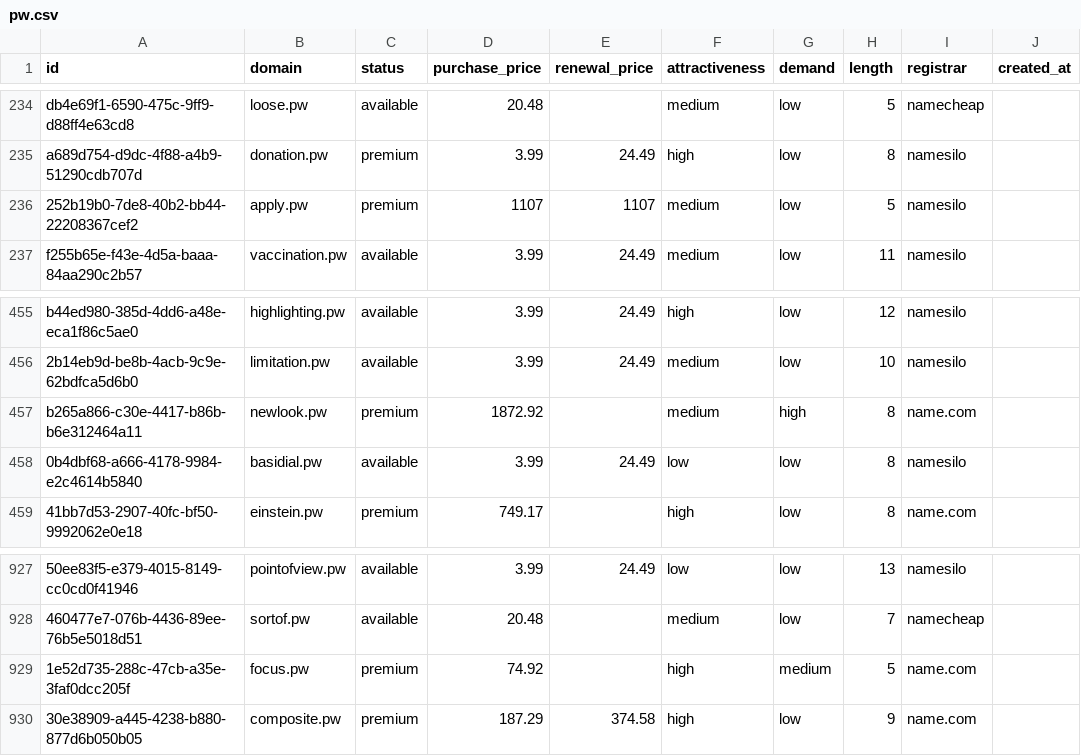
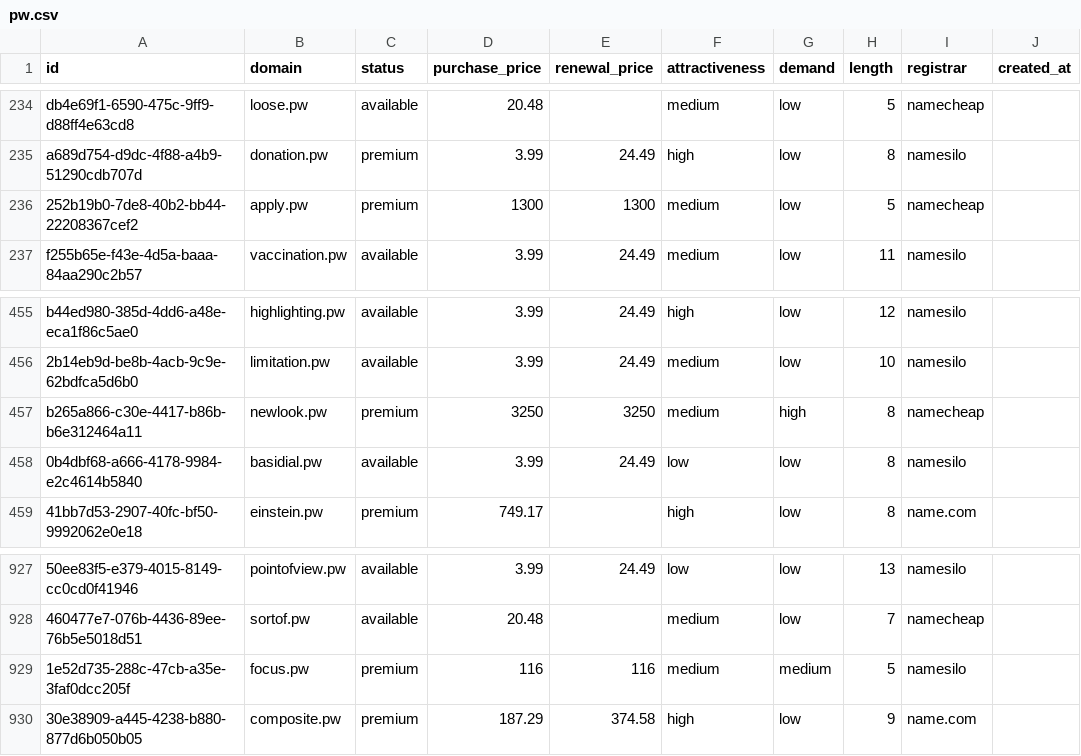
Before and after one commit to UniqueDomains/pw-oneword-domains, a CSV file: pw.csv, drawn as a sheet; only a part is shown, gaps mark what is left out; the diff names each change by its address in the sheet, - before the commit and + after, or states it on an @@ line.

Commit message:
Domains update

```diff
--- a/pw.csv
+++ b/pw.csv
-D236 (purchase_price): 1107
+D236 (purchase_price): 1300
-E236 (renewal_price): 1107
+E236 (renewal_price): 1300
-I236 (registrar): namesilo
+I236 (registrar): namecheap
-D457 (purchase_price): 1872.92
+D457 (purchase_price): 3250
-E457 (renewal_price): (empty)
+E457 (renewal_price): 3250
-I457 (registrar): name.com
+I457 (registrar): namecheap
-D929 (purchase_price): 74.92
+D929 (purchase_price): 116
-E929 (renewal_price): (empty)
+E929 (renewal_price): 116
-F929 (attractiveness): high
+F929 (attractiveness): medium
-I929 (registrar): name.com
+I929 (registrar): namesilo
```
Also changed, not shown: 4 other files.
